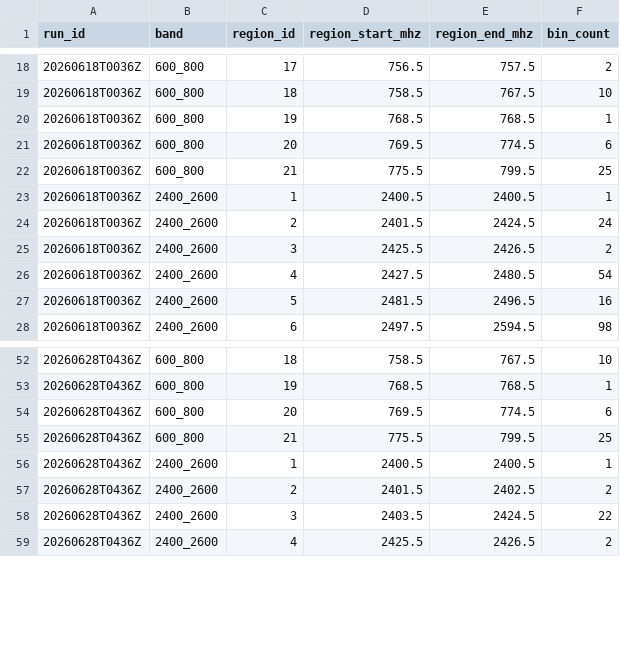
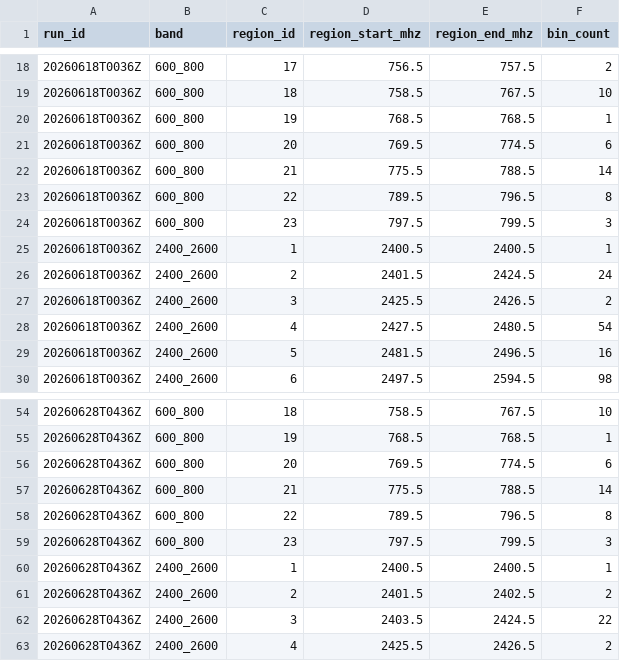
Before and after one commit to Demii-7/spectrum-usage, a CSV file: data/annotations/powder/guesthouse-nuc1.csv, drawn as a sheet; only a part is shown, gaps mark what is left out.

Commit message:
Split Guesthouse upper spectrum regions

```diff
--- a/data/annotations/powder/guesthouse-nuc1.csv
+++ b/data/annotations/powder/guesthouse-nuc1.csv
@@ -21,3 +21,5 @@ run_id,band,region_id,region_start_mhz,region_end_mhz,bin_count
 20260618T0036Z,600_800,20,769.5,774.5,6
-20260618T0036Z,600_800,21,775.5,799.5,25
+20260618T0036Z,600_800,21,775.5,788.5,14
+20260618T0036Z,600_800,22,789.5,796.5,8
+20260618T0036Z,600_800,23,797.5,799.5,3
 20260618T0036Z,2400_2600,1,2400.5,2400.5,1
@@ -54,3 +56,5 @@ run_id,band,region_id,region_start_mhz,region_end_mhz,bin_count
 20260628T0436Z,600_800,20,769.5,774.5,6
-20260628T0436Z,600_800,21,775.5,799.5,25
+20260628T0436Z,600_800,21,775.5,788.5,14
+20260628T0436Z,600_800,22,789.5,796.5,8
+20260628T0436Z,600_800,23,797.5,799.5,3
 20260628T0436Z,2400_2600,1,2400.5,2400.5,1
```
